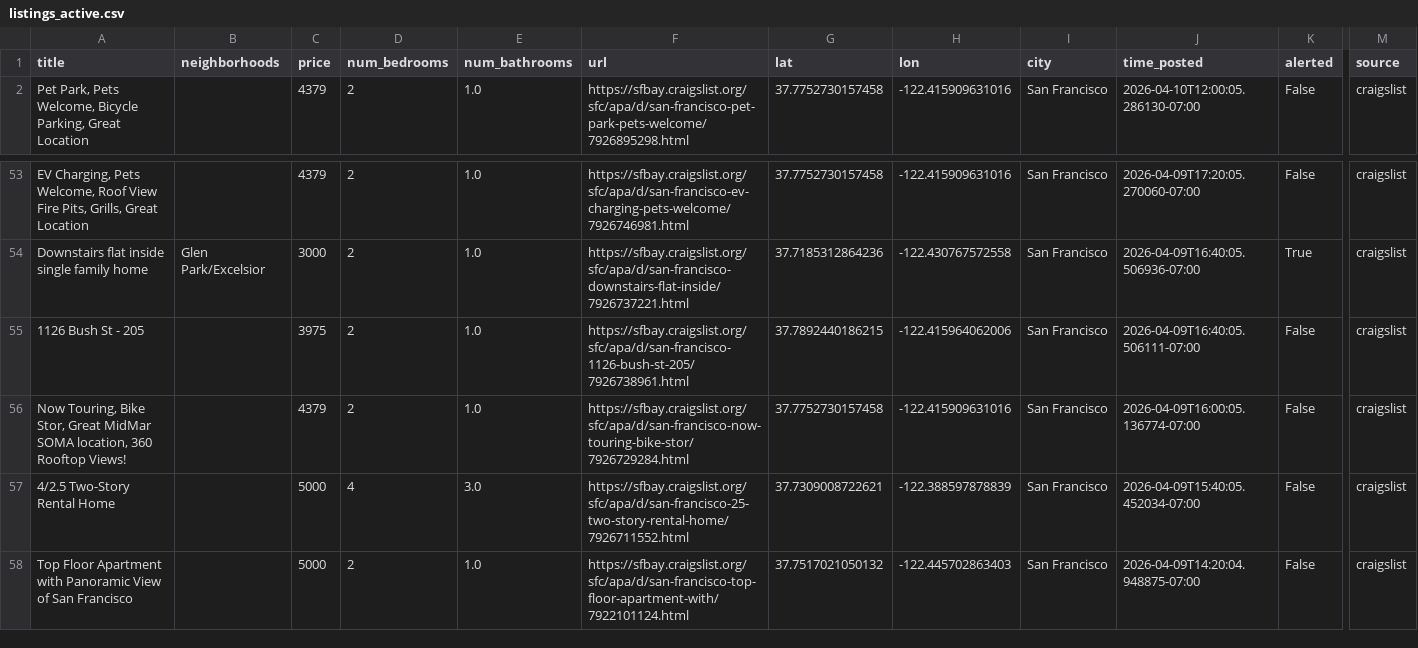
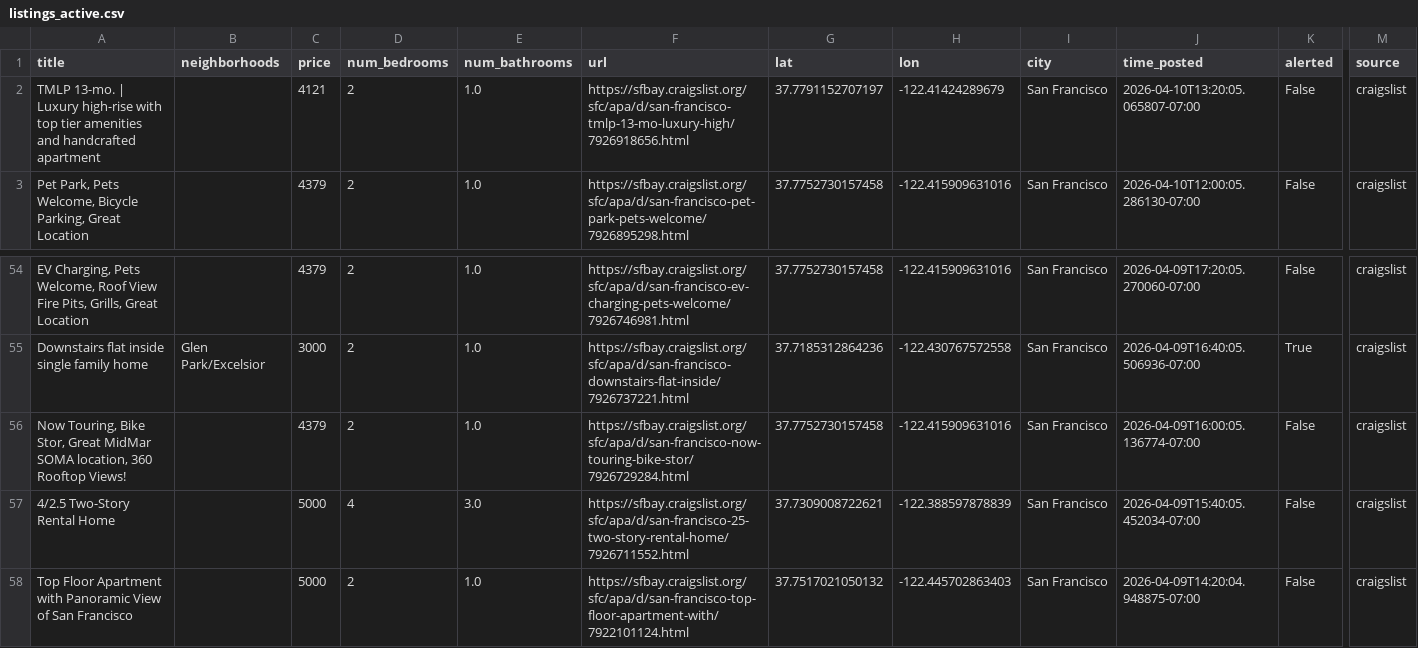
Before and after one commit to dHbdHbdHb/craigslist_alert, a CSV file: craigslist_data/listings_active.csv, drawn as a sheet; only a part is shown, gaps mark what is left out; removed rows and columns are numbered as before the commit, all else as after; rows hold the shown columns only; the diff names each change by its address in the sheet, - before the commit and + after, or states it on an @@ line.

Commit message:
Auto-update listings: 2026-04-10 13:22:06

```diff
--- a/craigslist_data/listings_active.csv
+++ b/craigslist_data/listings_active.csv
+row 2: TMLP 13-mo. | Luxury high-rise with top tier amenities and handcrafted apartment |  | 4121 | 2 | 1.0 | https://sfbay.craigslist.org/sfc/apa/d/san-francisco-tmlp-13-mo-luxury-high/7926918656.html | 37.7791152707197 | -122.41424289679 | San Francisco | 2026-04-10T13:20:05.065807-07:00 | False | craigslist
-row 55: 1126 Bush St - 205 |  | 3975 | 2 | 1.0 | https://sfbay.craigslist.org/sfc/apa/d/san-francisco-1126-bush-st-205/7926738961.html | 37.7892440186215 | -122.415964062006 | San Francisco | 2026-04-09T16:40:05.506111-07:00 | False | craigslist
```
Also changed, not shown: 1 other file.
